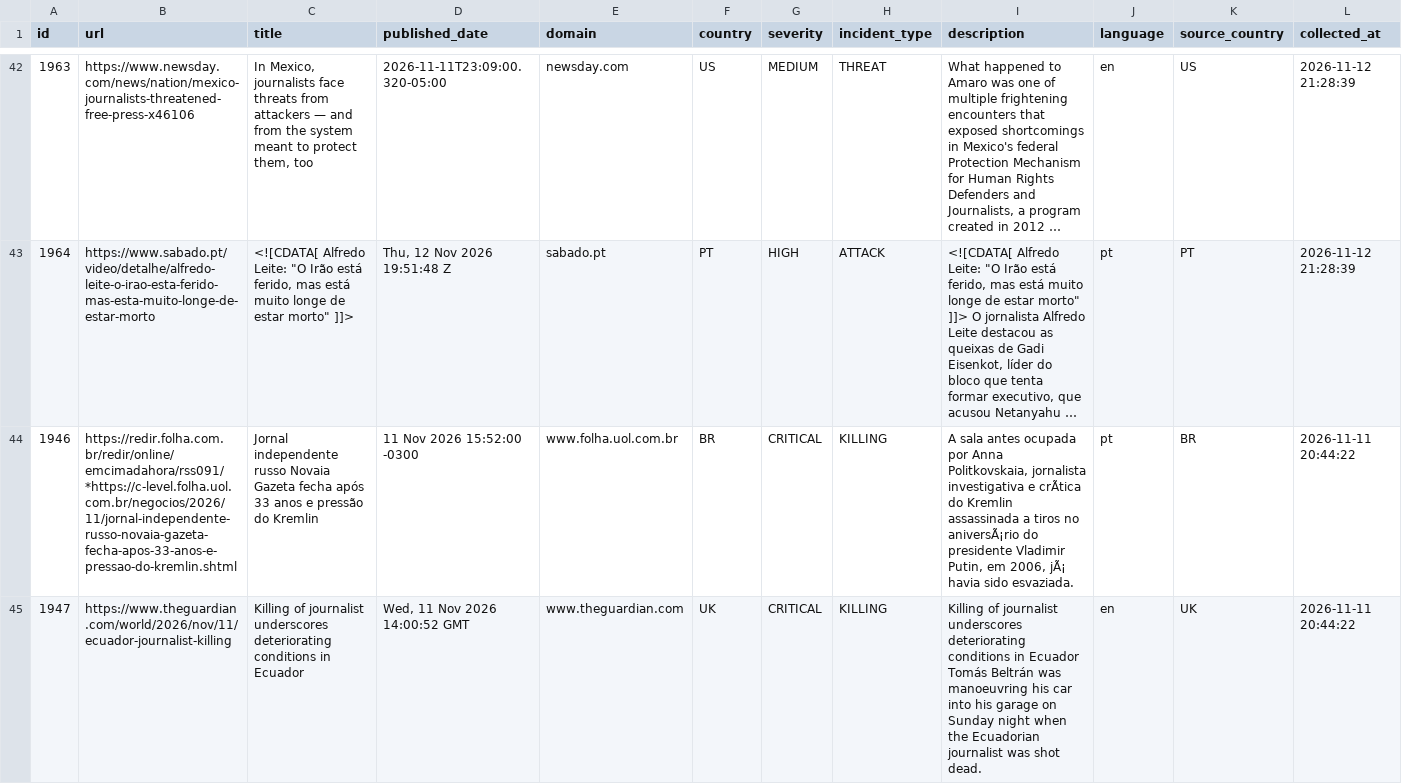
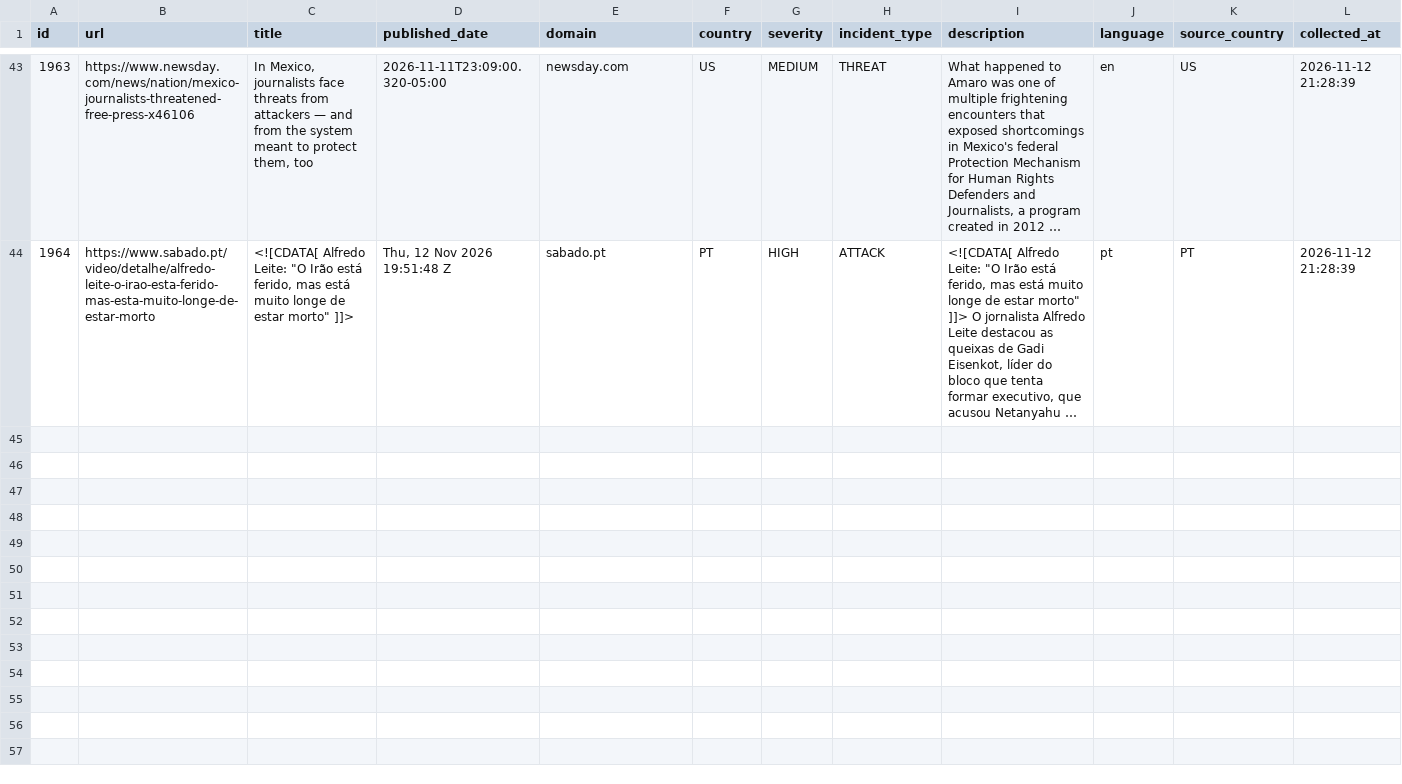
Before and after one commit to nunocalaim/journalist-safety-monitor-ccnews, a CSV file: data/exports/incidents_10d.csv, drawn as a sheet; only a part is shown, gaps mark what is left out; long unchanged cells end in …; removed rows and columns are numbered as before the commit, all else as after; rows hold the shown columns only; the diff covers the shown part only; the diff names each change by its address in the sheet, - before the commit and + after, or states it on an @@ line.

```diff
--- a/data/exports/incidents_10d.csv
+++ b/data/exports/incidents_10d.csv
-row 44: 1946 | https://redir.folha.com.br/redir/online/emcimadahora/rss091/*https://c-level.folha.uol.com.br/negocios/2026/11/jornal-independente-russo-novaia-gazeta-fecha-apos-33-anos-e-pressao-do-kremlin.shtml | Jornal independente russo Novaia Gazeta fecha após 33 anos e pressão do Kremlin | 11 Nov 2026 15:52:00 -0300 | www.folha.uol.com.br | BR | CRITICAL | KILLING | A sala antes ocupada por Anna Politkovskaia, jornalista investigativa e crÃtica do Kremlin assassinada a tiros no aniversÃ¡rio do presidente Vladimir Putin, em 2006, jÃ¡ havia sido esvaziada. | pt | BR | 2026-11-11 20:44:22
-row 45: 1947 | https://www.theguardian.com/world/2026/nov/11/ecuador-journalist-killing | Killing of journalist underscores deteriorating conditions in Ecuador | Wed, 11 Nov 2026 14:00:52 GMT | www.theguardian.com | UK | CRITICAL | KILLING | Killing of journalist underscores deteriorating conditions in Ecuador Tomás Beltrán was manoeuvring his car into his garage on Sunday night when the Ecuadorian journalist was shot dead. | en | UK | 2026-11-11 20:44:22
```
Also changed, not shown: 1 added row and 5 removed rows elsewhere in this file, 9 other files.
